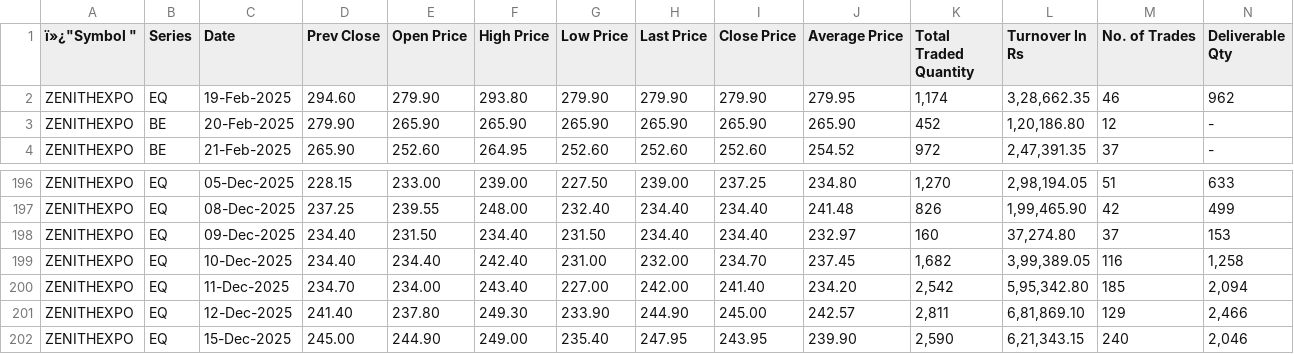
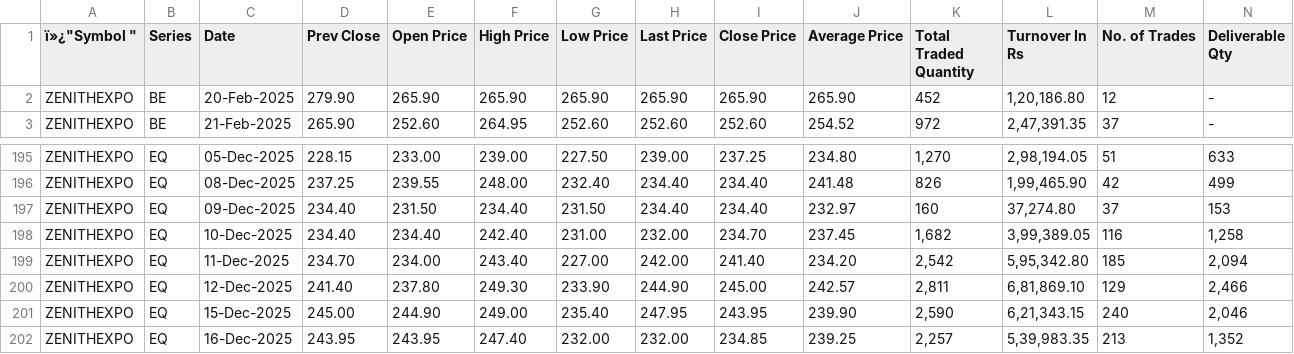
Before and after one commit to Ashok2612/stock-scanner, a CSV file: file.csv, drawn as a sheet; only a part is shown, gaps mark what is left out; removed rows and columns are numbered as before the commit, all else as after; rows hold the shown columns only; the diff names each change by its address in the sheet, - before the commit and + after, or states it on an @@ line.

```diff
--- a/file.csv
+++ b/file.csv
-row 2: ZENITHEXPO | EQ | 19-Feb-2025 | 294.60 | 279.90 | 293.80 | 279.90 | 279.90 | 279.90 | 279.95 | 1,174 | 3,28,662.35 | 46 | 962
+row 202: ZENITHEXPO | EQ | 16-Dec-2025 | 243.95 | 243.95 | 247.40 | 232.00 | 232.00 | 234.85 | 239.25 | 2,257 | 5,39,983.35 | 213 | 1,352
```
Also changed, not shown: buy_signals.csv.
